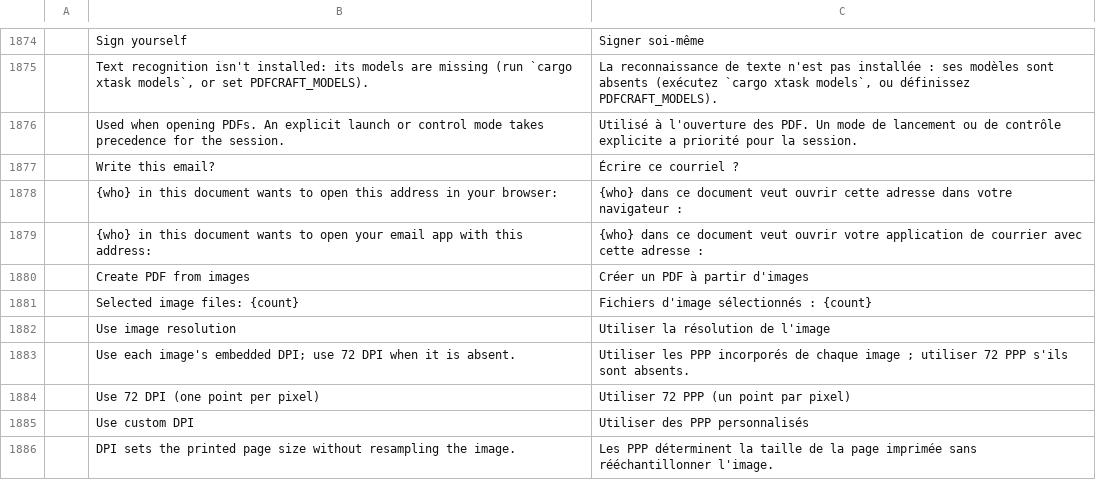
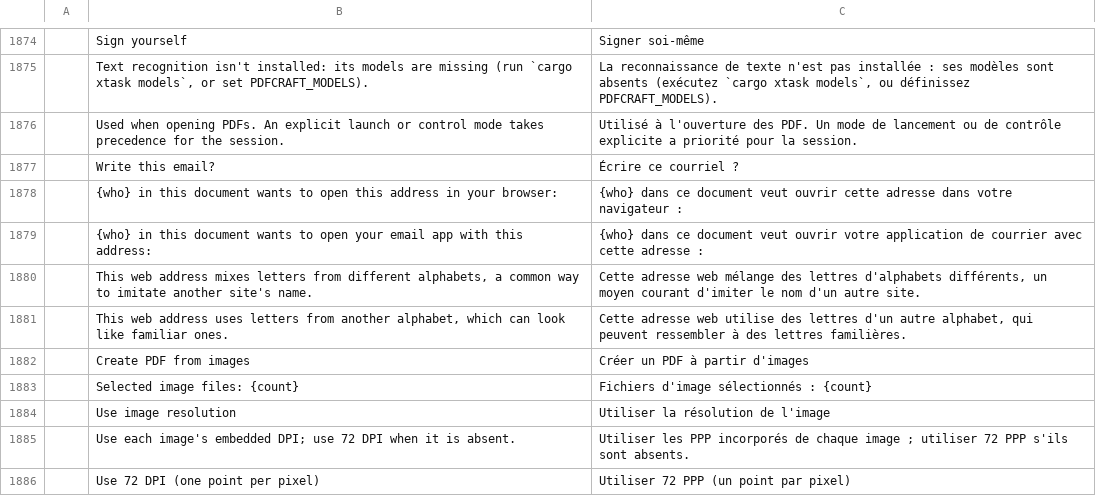
Before and after one commit to treeforjs/pdfcraft, a TSV file: crates/ui-egui/src/i18n/fr.tsv, drawn as a sheet; only a part is shown, gaps mark what is left out; the shorter side is filled out with more unchanged rows; the diff names each change by its address in the sheet, - before the commit and + after, or states it on an @@ line.

```diff
--- a/crates/ui-egui/src/i18n/fr.tsv
+++ b/crates/ui-egui/src/i18n/fr.tsv
+row 1880:  | This web address mixes letters from different alphabets, a common way to imitate another site's name. | Cette adresse web mélange des lettres d'alphabets différents, un moyen courant d'imiter le nom d'un autre site.
+row 1881:  | This web address uses letters from another alphabet, which can look like familiar ones. | Cette adresse web utilise des lettres d'un autre alphabet, qui peuvent ressembler à des lettres familières.
```
Also changed, not shown: crates/ui-egui/src/i18n/es.tsv, crates/ui-egui/src/i18n/zh-hans.tsv, 8 other files.
